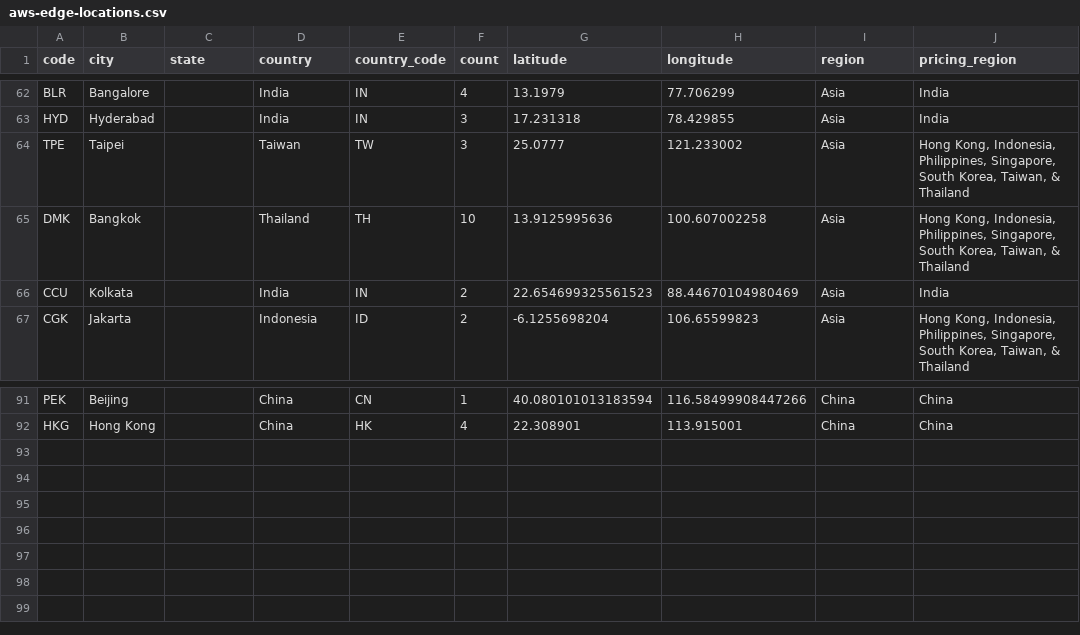
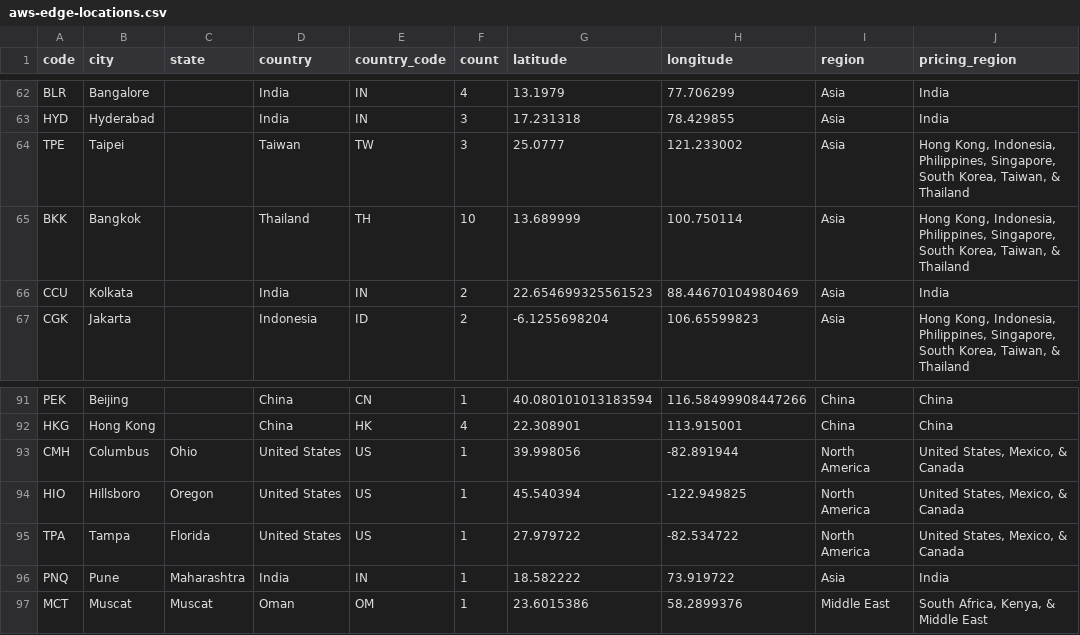
Before and after one commit to tobilg/aws-edge-locations, a CSV file: dist/aws-edge-locations.csv, drawn as a sheet; only a part is shown, gaps mark what is left out.

Commit message:
Add regional edge caches, correction for Bangkok

```diff
--- a/dist/aws-edge-locations.csv
+++ b/dist/aws-edge-locations.csv
@@ -64,3 +64,3 @@ HYD,Hyderabad,,India,IN,3,17.231318,78.429855,Asia,"India"
 TPE,Taipei,,Taiwan,TW,3,25.0777,121.233002,Asia,"Hong Kong, Indonesia, Philippines, Singapore, South Korea, Taiwan, & Thailand"
-DMK,Bangkok,,Thailand,TH,10,13.9125995636,100.607002258,Asia,"Hong Kong, Indonesia, Philippines, Singapore, South Korea, Taiwan, & Thailand"
+BKK,Bangkok,,Thailand,TH,10,13.689999,100.750114,Asia,"Hong Kong, Indonesia, Philippines, Singapore, South Korea, Taiwan, & Thailand"
 CCU,Kolkata,,India,IN,2,22.654699325561523,88.44670104980469,Asia,"India"
@@ -92 +92,6 @@ PEK,Beijing,,China,CN,1,40.080101013183594,116.58499908447266,China,"China"
 HKG,Hong Kong,,China,HK,4,22.308901,113.915001,China,"China"
+CMH,Columbus,Ohio,United States,US,1,39.998056,-82.891944,North America,"United States, Mexico, & Canada"
+HIO,Hillsboro,Oregon,United States,US,1,45.540394,-122.949825,North America,"United States, Mexico, & Canada"
+TPA,Tampa,Florida,United States,US,1,27.979722,-82.534722,North America,"United States, Mexico, & Canada"
+PNQ,Pune,Maharashtra,India,IN,1,18.582222,73.919722,Asia,"India"
+MCT,Muscat,Muscat,Oman,OM,1,23.6015386,58.2899376,Middle East,"South Africa, Kenya, & Middle East"
```
Also changed, not shown: 5 other files.
